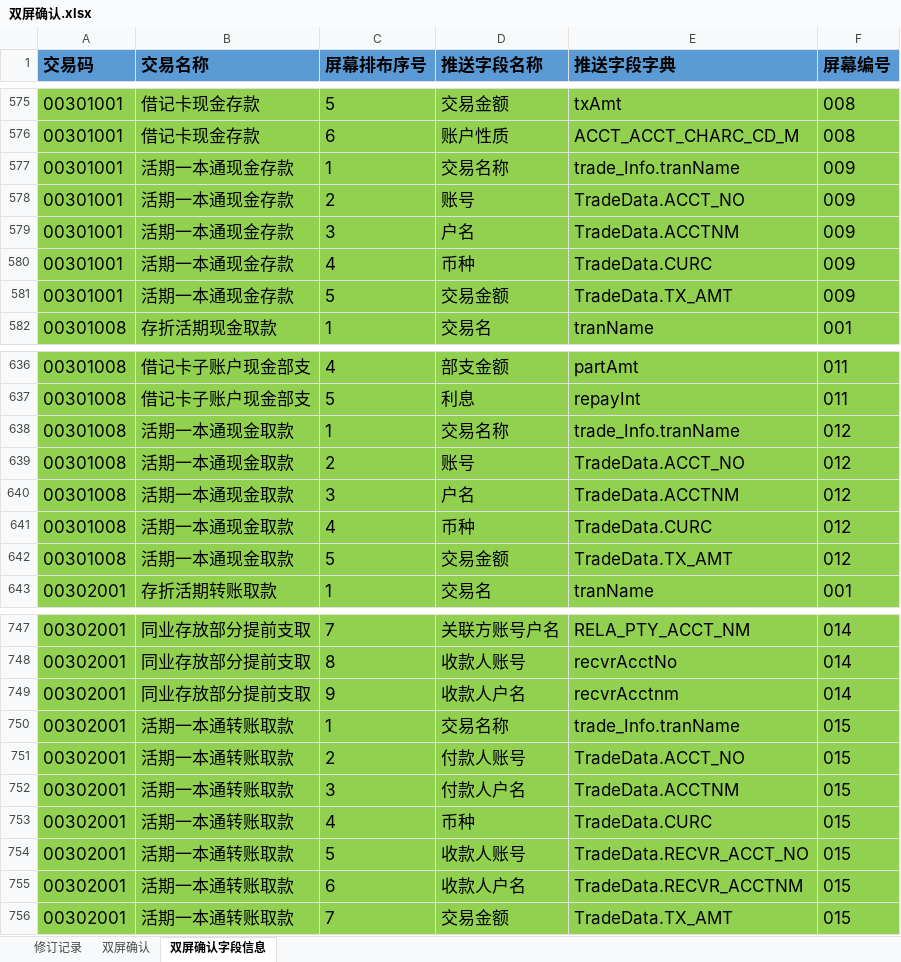
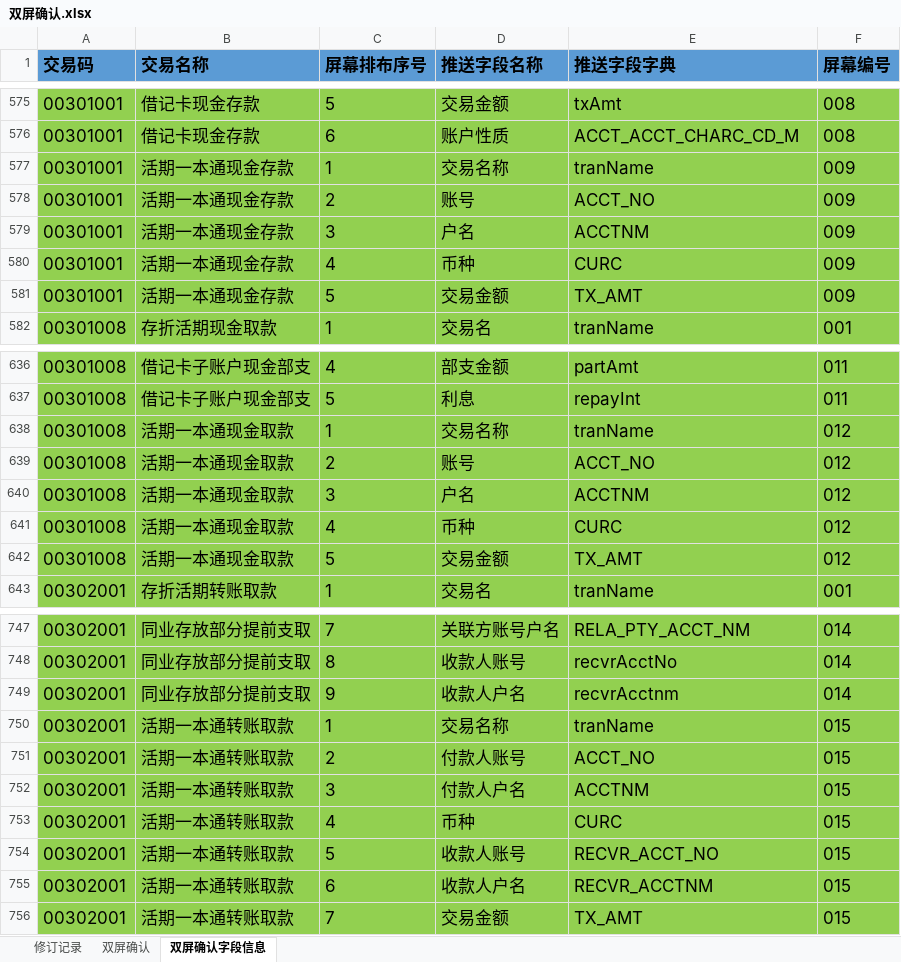
Before and after one commit to somebody2012/node-excel, an Excel workbook: src/doubleScreen/双屏确认.xlsx, sheet 双屏确认字段信息, drawn as a sheet; only a part is shown, gaps mark what is left out; values as stored, in another font and other column widths than the file's, no borders; conditional formats not drawn; the diff names each change by its address in the sheet, - before the commit and + after, or states it on an @@ line.

```diff
--- a/src/doubleScreen/双屏确认.xlsx (sheet 双屏确认字段信息)
+++ b/src/doubleScreen/双屏确认.xlsx (sheet 双屏确认字段信息)
-E577 (推送字段字典): trade_Info.tranName
+E577 (推送字段字典): tranName
-E578 (推送字段字典): TradeData.ACCT_NO
+E578 (推送字段字典): ACCT_NO
-E579 (推送字段字典): TradeData.ACCTNM
+E579 (推送字段字典): ACCTNM
-E580 (推送字段字典): TradeData.CURC
+E580 (推送字段字典): CURC
-E581 (推送字段字典): TradeData.TX_AMT
+E581 (推送字段字典): TX_AMT
-E638 (推送字段字典): trade_Info.tranName
+E638 (推送字段字典): tranName
-E639 (推送字段字典): TradeData.ACCT_NO
+E639 (推送字段字典): ACCT_NO
-E640 (推送字段字典): TradeData.ACCTNM
+E640 (推送字段字典): ACCTNM
-E641 (推送字段字典): TradeData.CURC
+E641 (推送字段字典): CURC
-E642 (推送字段字典): TradeData.TX_AMT
+E642 (推送字段字典): TX_AMT
-E750 (推送字段字典): trade_Info.tranName
+E750 (推送字段字典): tranName
-E751 (推送字段字典): TradeData.ACCT_NO
+E751 (推送字段字典): ACCT_NO
-E752 (推送字段字典): TradeData.ACCTNM
+E752 (推送字段字典): ACCTNM
-E753 (推送字段字典): TradeData.CURC
+E753 (推送字段字典): CURC
-E754 (推送字段字典): TradeData.RECVR_ACCT_NO
+E754 (推送字段字典): RECVR_ACCT_NO
-E755 (推送字段字典): TradeData.RECVR_ACCTNM
+E755 (推送字段字典): RECVR_ACCTNM
-E756 (推送字段字典): TradeData.TX_AMT
+E756 (推送字段字典): TX_AMT
```
Also changed, not shown: src/customerInput/客户信息录入.xlsx, src/customerView/客户视图.xlsx, 2 other files.
